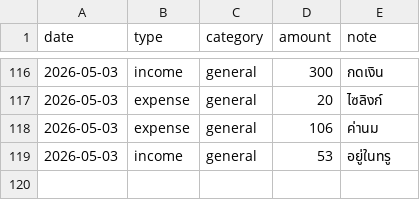
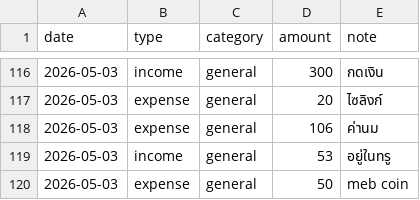
Before and after one commit to BenLaderan/ben-finances-, a CSV file: finances/ledger.csv, drawn as a sheet; only a part is shown, gaps mark what is left out; the diff names each change by its address in the sheet, - before the commit and + after, or states it on an @@ line.

Commit message:
ledger: expense 50 meb coin

```diff
--- a/finances/ledger.csv
+++ b/finances/ledger.csv
+row 120: 2026-05-03 | expense | general | 50 | meb coin
```
